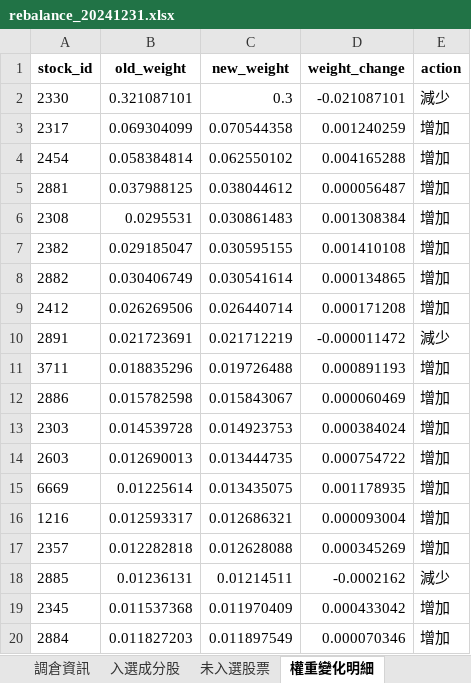
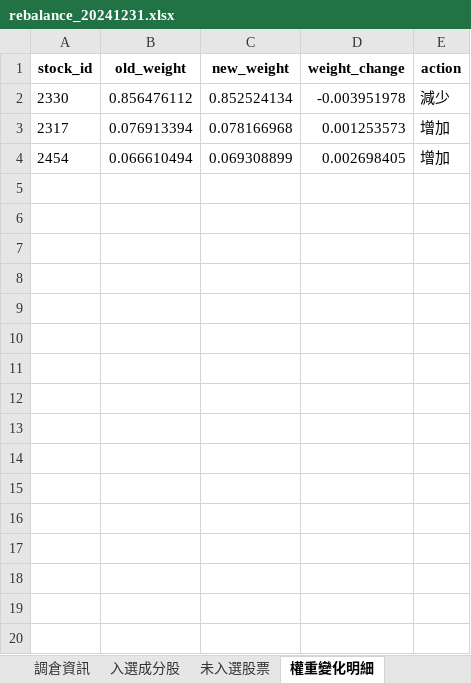
Before and after one commit to HUANG-ZIV/factor_index_system, an Excel workbook: output/SIZE/rebalance/rebalance_20241231.xlsx, sheet 權重變化明細, drawn as a sheet; only a part is shown; values as stored, in another font and other column widths than the file's, no borders; the diff covers the shown part only; the diff names each change by its address in the sheet, - before the commit and + after, or states it on an @@ line.

```diff
--- a/output/SIZE/rebalance/rebalance_20241231.xlsx (sheet 權重變化明細)
+++ b/output/SIZE/rebalance/rebalance_20241231.xlsx (sheet 權重變化明細)
-B2 (old_weight): 0.321087101
+B2 (old_weight): 0.856476112
-C2 (new_weight): 0.3
+C2 (new_weight): 0.852524134
-D2 (weight_change): -0.021087101
+D2 (weight_change): -0.003951978
-B3 (old_weight): 0.069304099
+B3 (old_weight): 0.076913394
-C3 (new_weight): 0.070544358
+C3 (new_weight): 0.078166968
-D3 (weight_change): 0.001240259
+D3 (weight_change): 0.001253573
-B4 (old_weight): 0.058384814
+B4 (old_weight): 0.066610494
-C4 (new_weight): 0.062550102
+C4 (new_weight): 0.069308899
-D4 (weight_change): 0.004165288
+D4 (weight_change): 0.002698405
-row 5: 2881 | 0.037988125 | 0.038044612 | 0.000056487 | 增加
-row 6: 2308 | 0.0295531 | 0.030861483 | 0.001308384 | 增加
-row 7: 2382 | 0.029185047 | 0.030595155 | 0.001410108 | 增加
-row 8: 2882 | 0.030406749 | 0.030541614 | 0.000134865 | 增加
-row 9: 2412 | 0.026269506 | 0.026440714 | 0.000171208 | 增加
-row 10: 2891 | 0.021723691 | 0.021712219 | -0.000011472 | 減少
-row 11: 3711 | 0.018835296 | 0.019726488 | 0.000891193 | 增加
-row 12: 2886 | 0.015782598 | 0.015843067 | 0.000060469 | 增加
-row 13: 2303 | 0.014539728 | 0.014923753 | 0.000384024 | 增加
-row 14: 2603 | 0.012690013 | 0.013444735 | 0.000754722 | 增加
-row 15: 6669 | 0.01225614 | 0.013435075 | 0.001178935 | 增加
-row 16: 1216 | 0.012593317 | 0.012686321 | 0.000093004 | 增加
-row 17: 2357 | 0.012282818 | 0.012628088 | 0.000345269 | 增加
-row 18: 2885 | 0.01236131 | 0.01214511 | -0.0002162 | 減少
-row 19: 2345 | 0.011537368 | 0.011970409 | 0.000433042 | 增加
-row 20: 2884 | 0.011827203 | 0.011897549 | 0.000070346 | 增加
```
Also changed, not shown: 34 removed rows elsewhere in this sheet, sheet 未入選股票, sheet 入選成分股, sheet 調倉資訊, output/SIZE/rebalance/rebalance_20240329.xlsx, output/SIZE/rebalance/rebalance_20240930.xlsx, 20 other files.
